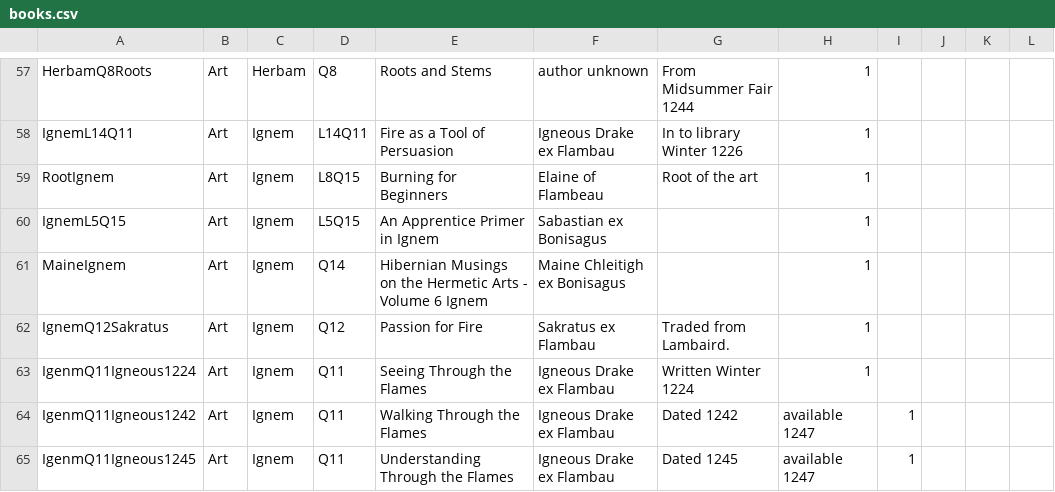
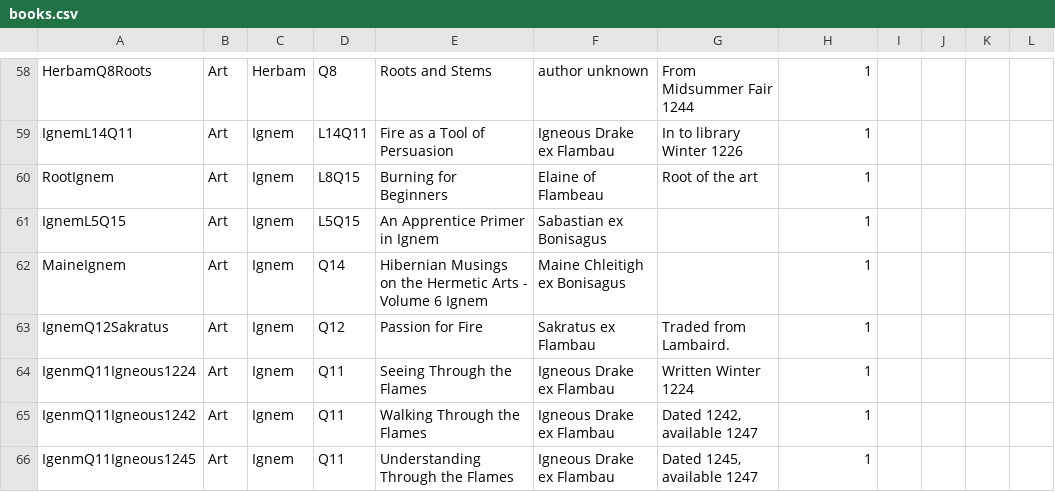
Before and after one commit to ars-magica/harm, a CSV file: Data/books.csv, drawn as a sheet; only a part is shown, gaps mark what is left out; the diff covers the shown part only.

```diff
--- a/Data/books.csv
+++ b/Data/books.csv
@@ -63,3 +64,3 @@ IgnemQ12Sakratus,Art,Ignem     , Q12    , Passion for Fire , Sakratus ex Flambau
 IgenmQ11Igneous1224,Art,Ignem     , Q11    , Seeing Through the Flames , Igneous Drake ex Flambau , Written Winter 1224 ,1,
-IgenmQ11Igneous1242,Art,Ignem     , Q11    , Walking Through the Flames , Igneous Drake ex Flambau , Dated 1242, available 1247 ,1,
-IgenmQ11Igneous1245,Art,Ignem     , Q11    , Understanding Through the Flames , Igneous Drake ex Flambau , Dated 1245, available 1247 ,1,
+IgenmQ11Igneous1242,Art,Ignem     , Q11    , Walking Through the Flames , Igneous Drake ex Flambau ,"Dated 1242, available 1247",1,
+IgenmQ11Igneous1245,Art,Ignem     , Q11    ,Understanding Through the Flames , Igneous Drake ex Flambau ,"Dated 1245, available 1247",1,
```
Also changed, not shown: 2 added rows, 1 removed row and 54 edited cells elsewhere in this file, 1 other file.
